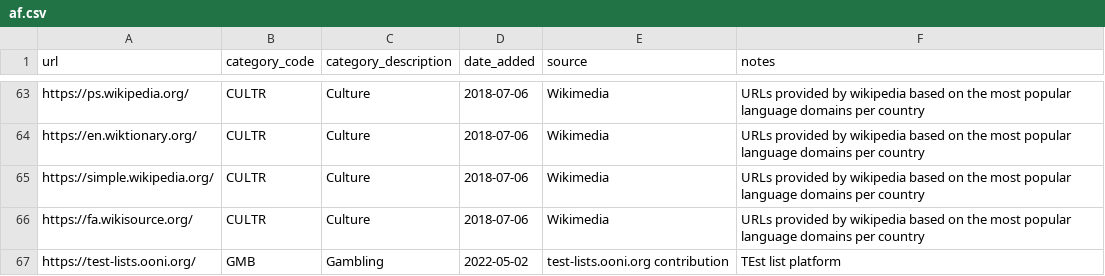
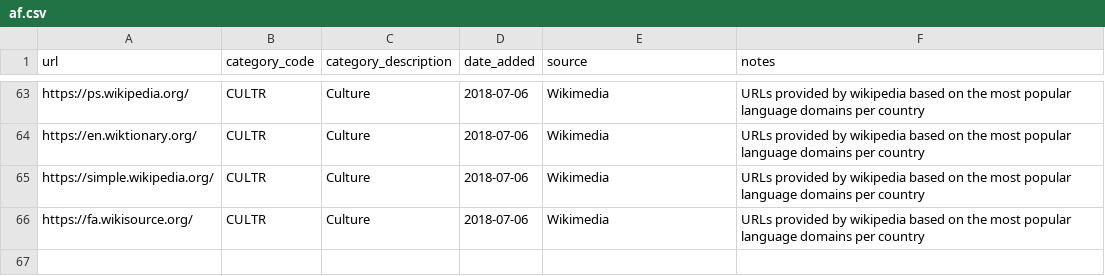
Before and after one commit to ooni/test-lists, a CSV file: lists/af.csv, drawn as a sheet; only a part is shown, gaps mark what is left out.

Commit message:
Testing default source

```diff
--- a/lists/af.csv
+++ b/lists/af.csv
@@ -66,2 +66 @@ https://simple.wikipedia.org/,CULTR,Culture,2018-07-06,Wikimedia,URLs provided b
 https://fa.wikisource.org/,CULTR,Culture,2018-07-06,Wikimedia,URLs provided by wikipedia based on the most popular language domains per country
-https://test-lists.ooni.org/,GMB,Gambling,2022-05-02,test-lists.ooni.org contribution,TEst list platform
```
